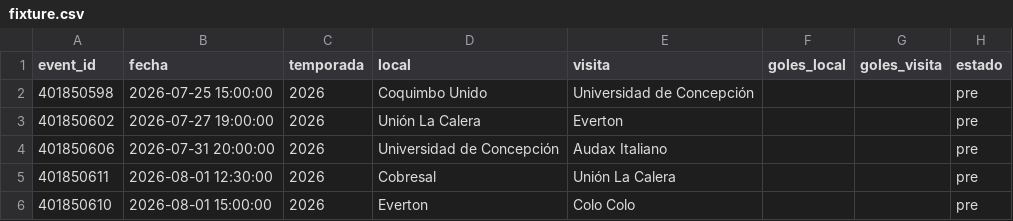
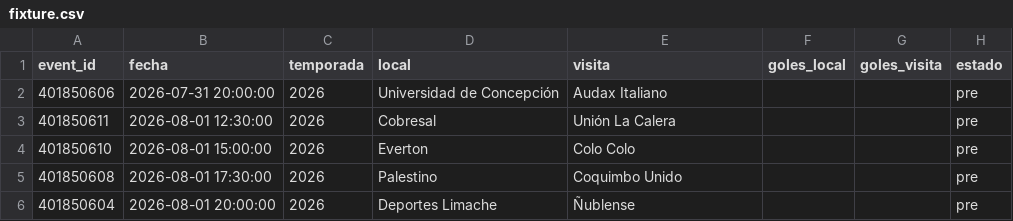
Before and after one commit to Pacortes2021/fifa-2026-hybrid-forecast, a CSV file: chile/data/fixture.csv, drawn as a sheet; only a part is shown; the shorter side is filled out with more unchanged rows; the diff names each change by its address in the sheet, - before the commit and + after, or states it on an @@ line.

```diff
--- a/chile/data/fixture.csv
+++ b/chile/data/fixture.csv
-row 2: 401850598 | 2026-07-25 15:00:00 | 2026 | Coquimbo Unido | Universidad de Concepción |  |  | pre
-row 3: 401850602 | 2026-07-27 19:00:00 | 2026 | Unión La Calera | Everton |  |  | pre
```
Also changed, not shown: bra/data/fixture.csv, bra/data/partidos.csv, 1 other file.
